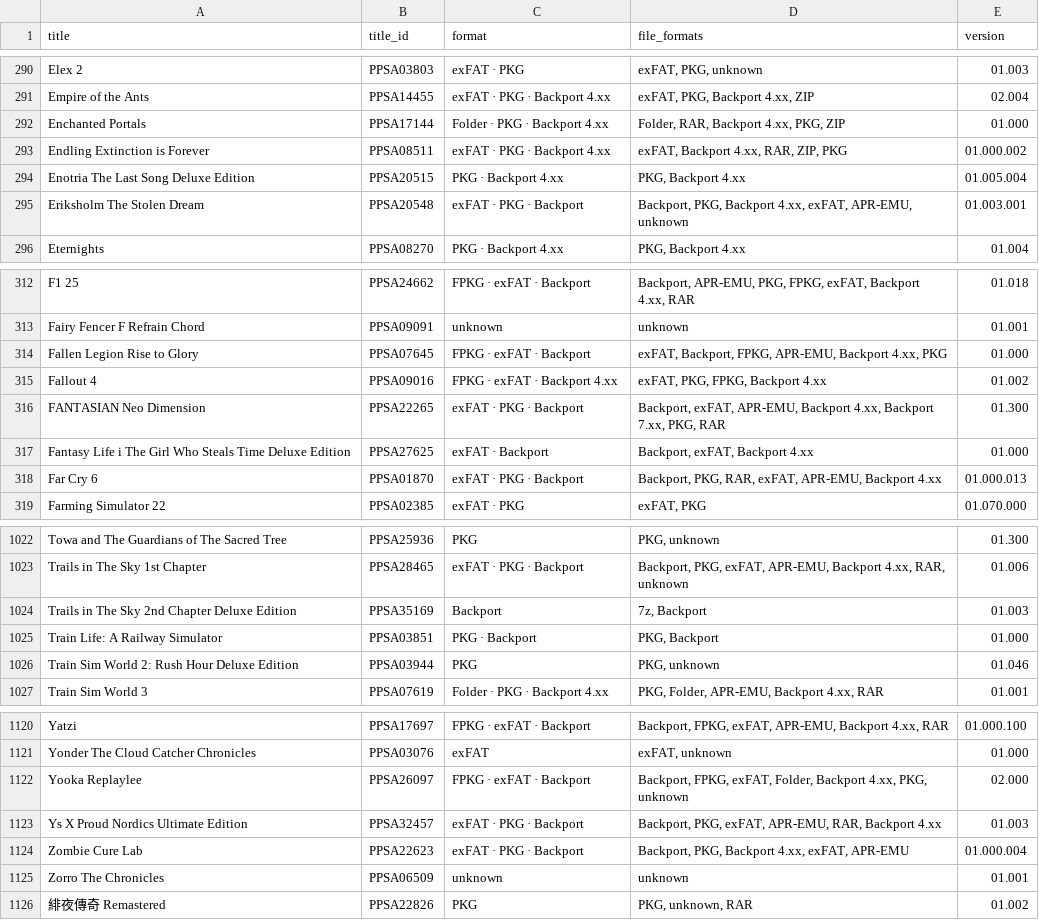
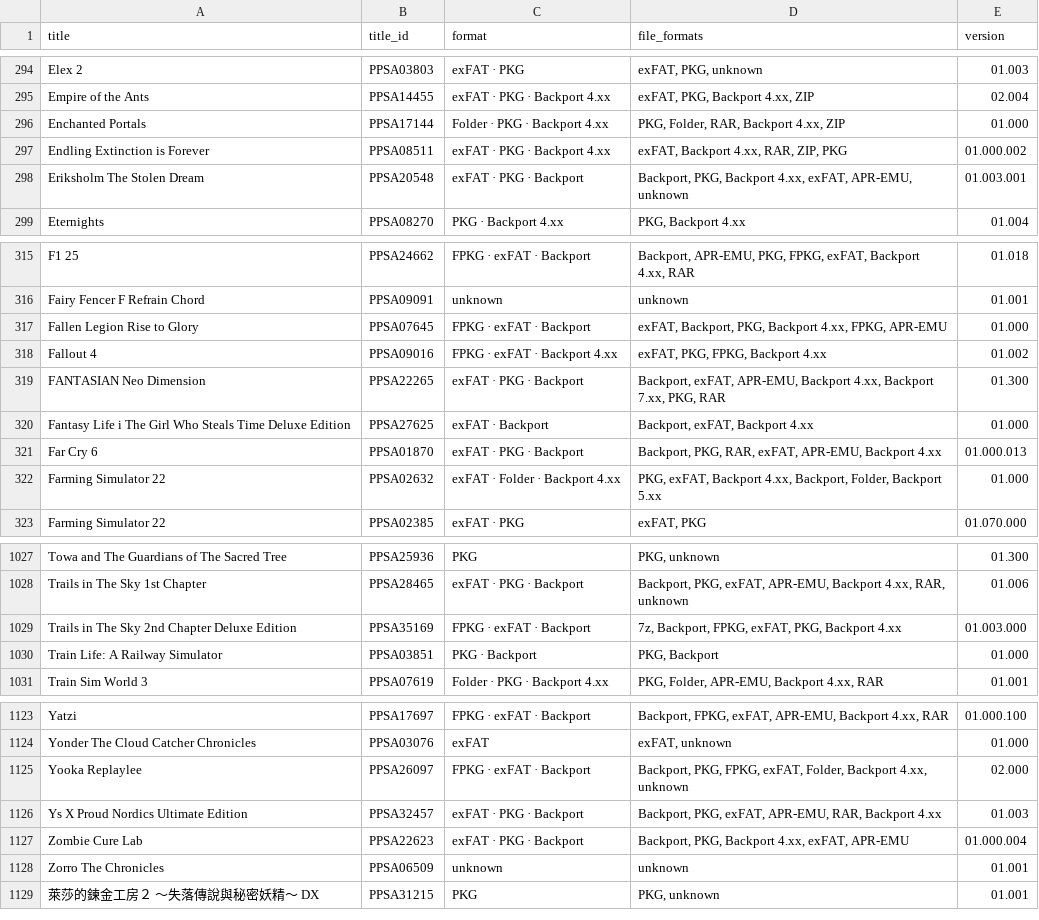
Before and after one commit to Jamzi94/catalog-V2, a CSV file: games-list.csv, drawn as a sheet; only a part is shown, gaps mark what is left out; the diff covers the shown part only.

```diff
--- a/games-list.csv
+++ b/games-list.csv
@@ -291,5 +295,4 @@ Elex 2,PPSA03803,exFAT · PKG,"exFAT, PKG, unknown",01.003
 Empire of the Ants,PPSA14455,exFAT · PKG · Backport 4.xx,"exFAT, PKG, Backport 4.xx, ZIP",02.004
-Enchanted Portals,PPSA17144,Folder · PKG · Backport 4.xx,"Folder, RAR, Backport 4.xx, PKG, ZIP",01.000
+Enchanted Portals,PPSA17144,Folder · PKG · Backport 4.xx,"PKG, Folder, RAR, Backport 4.xx, ZIP",01.000
 Endling Extinction is Forever,PPSA08511,exFAT · PKG · Backport 4.xx,"exFAT, Backport 4.xx, RAR, ZIP, PKG",01.000.002
-Enotria The Last Song Deluxe Edition,PPSA20515,PKG · Backport 4.xx,"PKG, Backport 4.xx",01.005.004
 Eriksholm The Stolen Dream,PPSA20548,exFAT · PKG · Backport,"Backport, PKG, Backport 4.xx, exFAT, APR-EMU, unknown",01.003.001
@@ -313,3 +316,3 @@ F1 25,PPSA24662,FPKG · exFAT · Backport,"Backport, APR-EMU, PKG, FPKG, exFAT,
 Fairy Fencer F Refrain Chord,PPSA09091,unknown,unknown,01.001
-Fallen Legion Rise to Glory,PPSA07645,FPKG · exFAT · Backport,"exFAT, Backport, FPKG, APR-EMU, Backport 4.xx, PKG",01.000
+Fallen Legion Rise to Glory,PPSA07645,FPKG · exFAT · Backport,"exFAT, Backport, PKG, Backport 4.xx, FPKG, APR-EMU",01.000
 Fallout 4,PPSA09016,FPKG · exFAT · Backport 4.xx,"exFAT, PKG, FPKG, Backport 4.xx",01.002
@@ -318,2 +321,3 @@ Fantasy Life i The Girl Who Steals Time Deluxe Edition,PPSA27625,exFAT · Backpo
 Far Cry 6,PPSA01870,exFAT · PKG · Backport,"Backport, PKG, RAR, exFAT, APR-EMU, Backport 4.xx",01.000.013
+Farming Simulator 22,PPSA02632,exFAT · Folder · Backport 4.xx,"PKG, exFAT, Backport 4.xx, Backport, Folder, Backport 5.xx",01.000
 Farming Simulator 22,PPSA02385,exFAT · PKG,"exFAT, PKG",01.070.000
@@ -1023,5 +1028,4 @@ Towa and The Guardians of The Sacred Tree,PPSA25936,PKG,"PKG, unknown",01.300
 Trails in The Sky 1st Chapter,PPSA28465,exFAT · PKG · Backport,"Backport, PKG, exFAT, APR-EMU, Backport 4.xx, RAR, unknown",01.006
-Trails in The Sky 2nd Chapter Deluxe Edition,PPSA35169,Backport,"7z, Backport",01.003
+Trails in The Sky 2nd Chapter Deluxe Edition,PPSA35169,FPKG · exFAT · Backport,"7z, Backport, FPKG, exFAT, PKG, Backport 4.xx",01.003.000
 Train Life: A Railway Simulator,PPSA03851,PKG · Backport,"PKG, Backport",01.000
-Train Sim World 2: Rush Hour Deluxe Edition,PPSA03944,PKG,"PKG, unknown",01.046
 Train Sim World 3,PPSA07619,Folder · PKG · Backport 4.xx,"PKG, Folder, APR-EMU, Backport 4.xx, RAR",01.001
@@ -1121,3 +1124,3 @@ Yatzi,PPSA17697,FPKG · exFAT · Backport,"Backport, FPKG, exFAT, APR-EMU, Backp
 Yonder The Cloud Catcher Chronicles,PPSA03076,exFAT,"exFAT, unknown",01.000
-Yooka Replaylee,PPSA26097,FPKG · exFAT · Backport,"Backport, FPKG, exFAT, Folder, Backport 4.xx, PKG, unknown",02.000
+Yooka Replaylee,PPSA26097,FPKG · exFAT · Backport,"Backport, PKG, FPKG, exFAT, Folder, Backport 4.xx, unknown",02.000
 Ys X Proud Nordics Ultimate Edition,PPSA32457,exFAT · PKG · Backport,"Backport, PKG, exFAT, APR-EMU, RAR, Backport 4.xx",01.003
@@ -1125,2 +1128,2 @@ Zombie Cure Lab,PPSA22623,exFAT · PKG · Backport,"Backport, PKG, Backport 4.xx
 Zorro The Chronicles,PPSA06509,unknown,unknown,01.001
-緋夜傳奇 Remastered,PPSA22826,PKG,"PKG, unknown, RAR",01.002
+萊莎的鍊金工房２ ～失落傳說與秘密妖精～ DX,PPSA31215,PKG,"PKG, unknown",01.001
```
Also changed, not shown: 13 added rows, 9 removed rows, 1 moved row and 53 edited cells elsewhere in this file, 7 other files.
